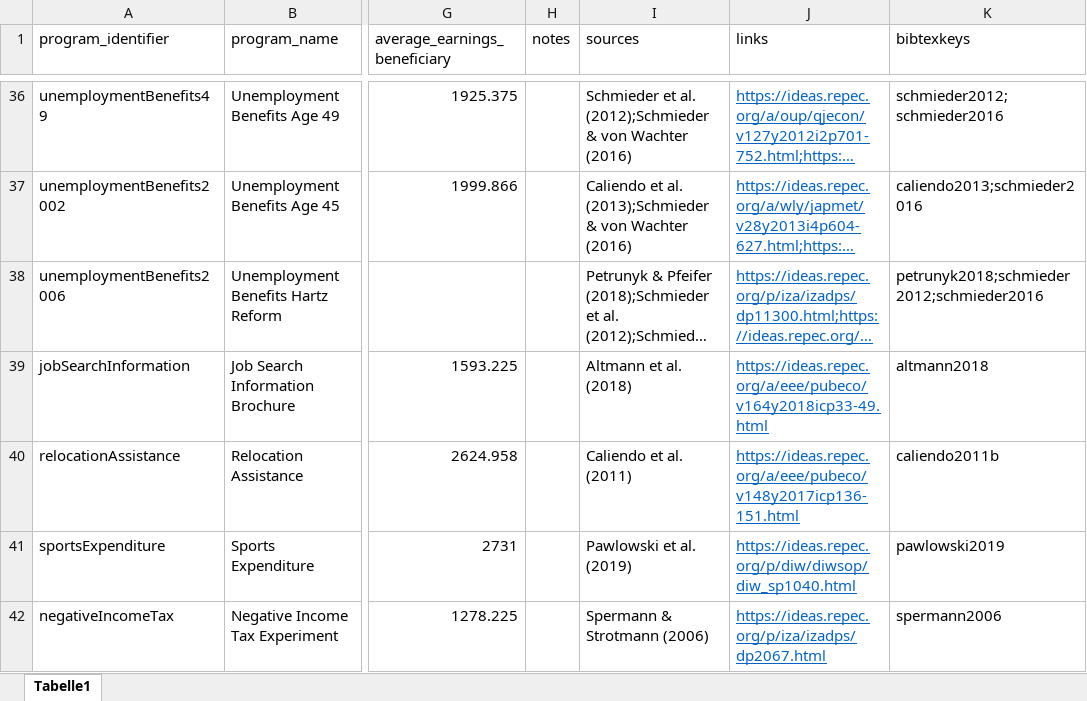
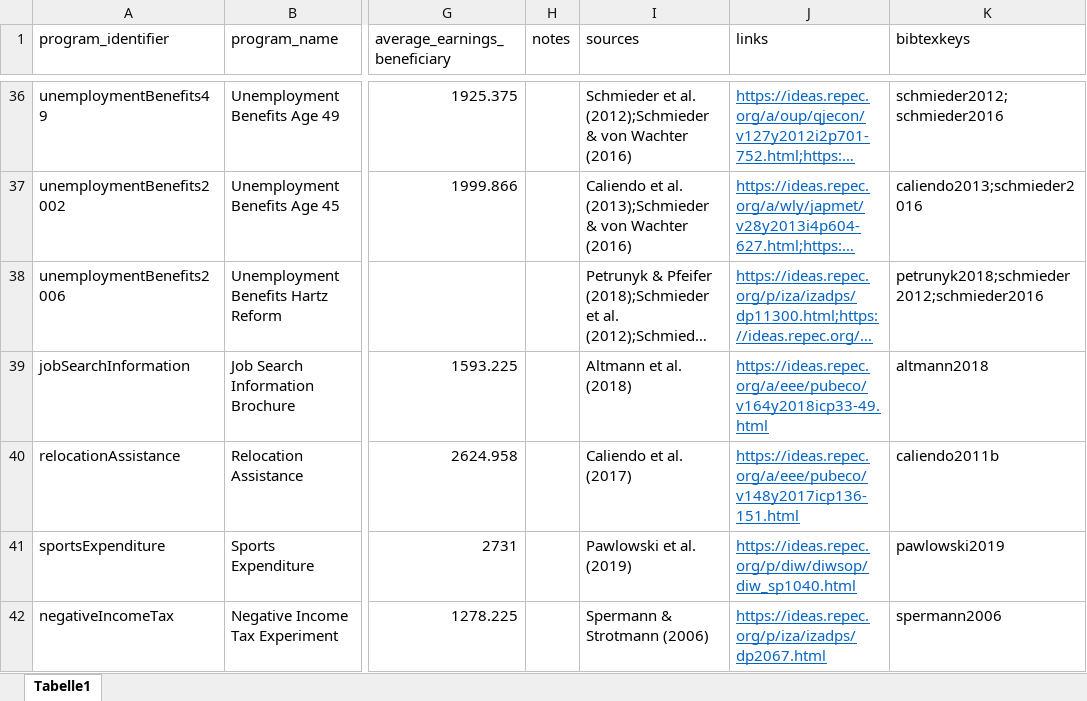
Before and after one commit to sbischl/mvpfDE, an Excel workbook: programs.xlsx, sheet Tabelle1, drawn as a sheet; only a part is shown, gaps mark what is left out; long unchanged cells end in …; values as stored, in another font and other column widths than the file's, no borders; the diff names each change by its address in the sheet, - before the commit and + after, or states it on an @@ line.

Commit message:
fixed wrong year in citation

```diff
--- a/programs.xlsx (sheet Tabelle1)
+++ b/programs.xlsx (sheet Tabelle1)
-I40 (sources): Caliendo et al. (2011)
+I40 (sources): Caliendo et al. (2017)
```
